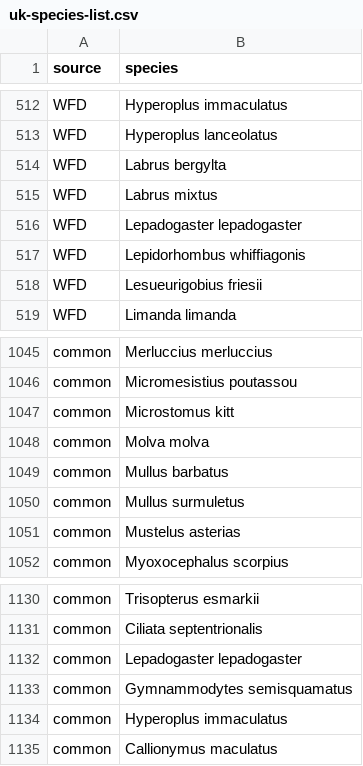
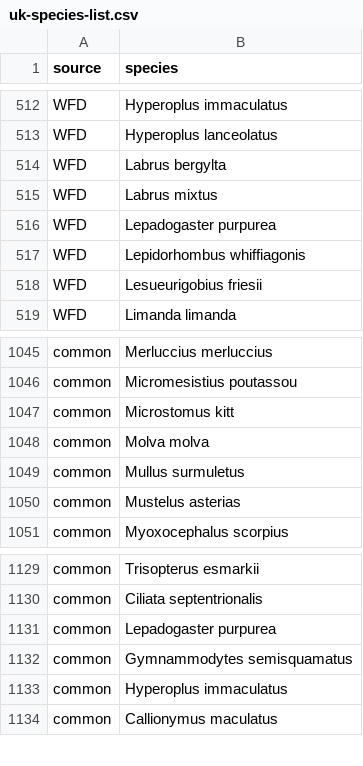
Before and after one commit to boopsboops/reference-libraries, a CSV file: species/uk-species-list.csv, drawn as a sheet; only a part is shown, gaps mark what is left out.

Commit message:
removed barbatus, added purpurea

```diff
--- a/species/uk-species-list.csv
+++ b/species/uk-species-list.csv
@@ -515,3 +515,3 @@ WFD,Labrus bergylta
 WFD,Labrus mixtus
-WFD,Lepadogaster lepadogaster
+WFD,Lepadogaster purpurea
 WFD,Lepidorhombus whiffiagonis
@@ -1048,3 +1048,2 @@ common,Microstomus kitt
 common,Molva molva
-common,Mullus barbatus
 common,Mullus surmuletus
@@ -1131,3 +1130,3 @@ common,Trisopterus esmarkii
 common,Ciliata septentrionalis
-common,Lepadogaster lepadogaster
+common,Lepadogaster purpurea
 common,Gymnammodytes semisquamatus
```
